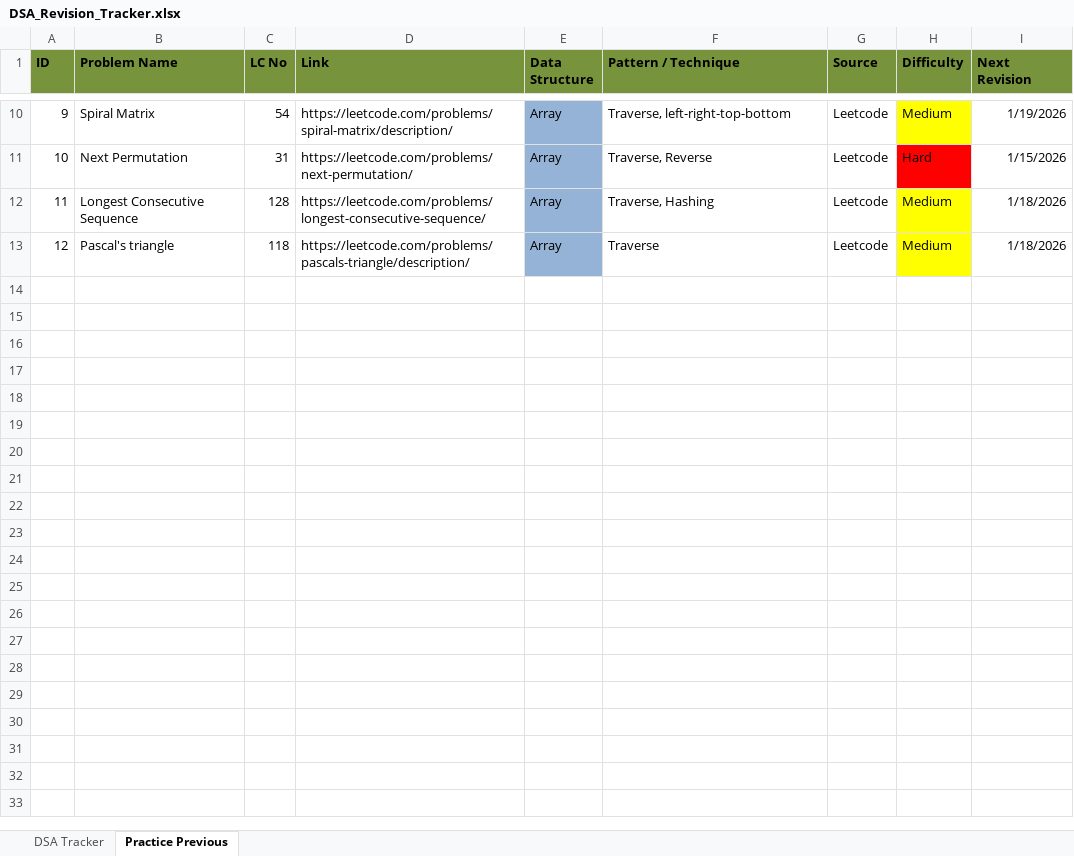
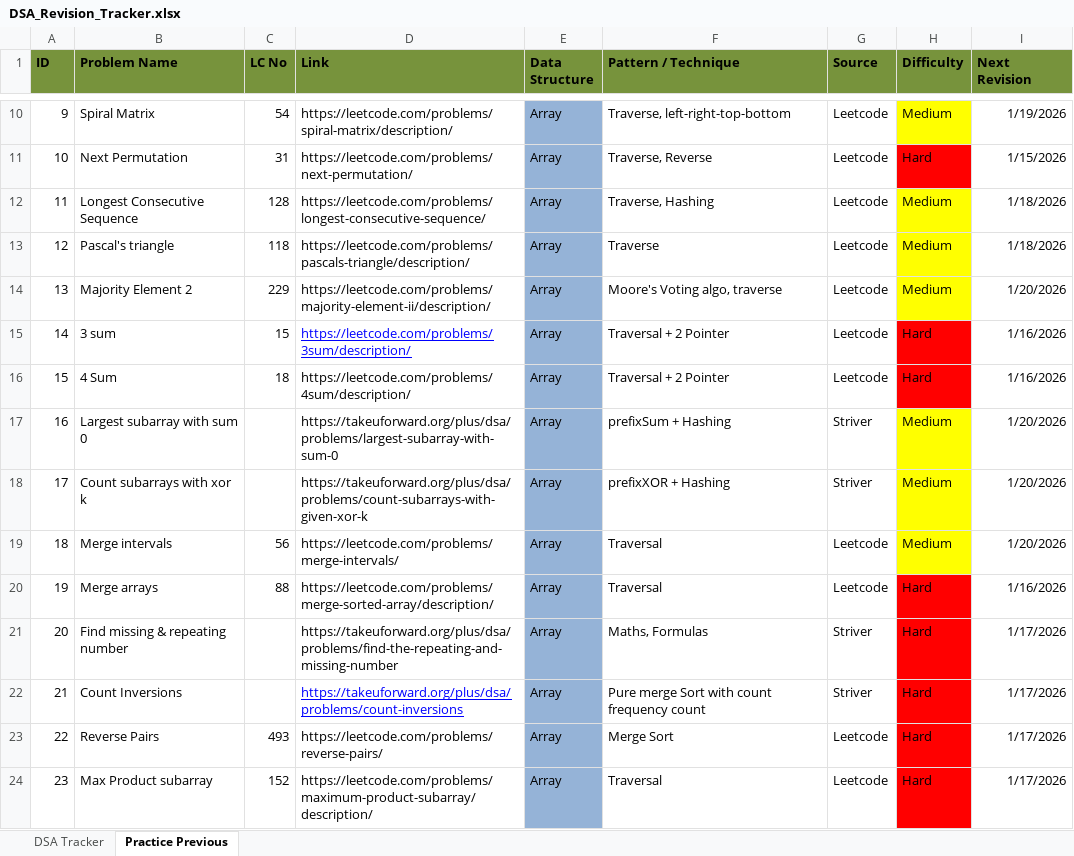
Before and after one commit to soumya007GitHub/DSA, an Excel workbook: DSA_Revision_Tracker.xlsx, sheet Practice Previous, drawn as a sheet; only a part is shown, gaps mark what is left out; values as stored, in another font and other column widths than the file's, no borders; the diff names each change by its address in the sheet, - before the commit and + after, or states it on an @@ line.

Commit message:
Added updated excel sheet

```diff
--- a/DSA_Revision_Tracker.xlsx (sheet Practice Previous)
+++ b/DSA_Revision_Tracker.xlsx (sheet Practice Previous)
+row 14: 13 | Majority Element 2 | 229 | https://leetcode.com/problems/majority-element-ii/description/ | Array | Moore's Voting algo, traverse | Leetcode | Medium | 1/20/2026
+row 15: 14 | 3 sum | 15 | https://leetcode.com/problems/3sum/description/ | Array | Traversal + 2 Pointer | Leetcode | Hard | 1/16/2026
+row 16: 15 | 4 Sum | 18 | https://leetcode.com/problems/4sum/description/ | Array | Traversal + 2 Pointer | Leetcode | Hard | 1/16/2026
+row 17: 16 | Largest subarray with sum 0 |  | https://takeuforward.org/plus/dsa/problems/largest-subarray-with-sum-0 | Array | prefixSum + Hashing | Striver | Medium | 1/20/2026
+row 18: 17 | Count subarrays with xor k |  | https://takeuforward.org/plus/dsa/problems/count-subarrays-with-given-xor-k | Array | prefixXOR + Hashing | Striver | Medium | 1/20/2026
+row 19: 18 | Merge intervals | 56 | https://leetcode.com/problems/merge-intervals/ | Array | Traversal | Leetcode | Medium | 1/20/2026
+row 20: 19 | Merge arrays | 88 | https://leetcode.com/problems/merge-sorted-array/description/ | Array | Traversal | Leetcode | Hard | 1/16/2026
+row 21: 20 | Find missing & repeating number |  | https://takeuforward.org/plus/dsa/problems/find-the-repeating-and-missing-number | Array | Maths, Formulas | Striver | Hard | 1/17/2026
+row 22: 21 | Count Inversions |  | https://takeuforward.org/plus/dsa/problems/count-inversions | Array | Pure merge Sort with count frequency count | Striver | Hard | 1/17/2026
+row 23: 22 | Reverse Pairs | 493 | https://leetcode.com/problems/reverse-pairs/ | Array | Merge Sort | Leetcode | Hard | 1/17/2026
+row 24: 23 | Max Product subarray | 152 | https://leetcode.com/problems/maximum-product-subarray/description/ | Array | Traversal | Leetcode | Hard | 1/17/2026
```
Also changed, not shown: sheet DSA Tracker.
